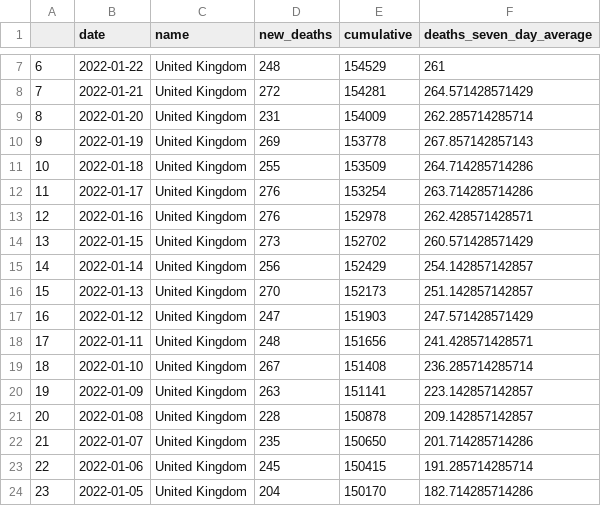
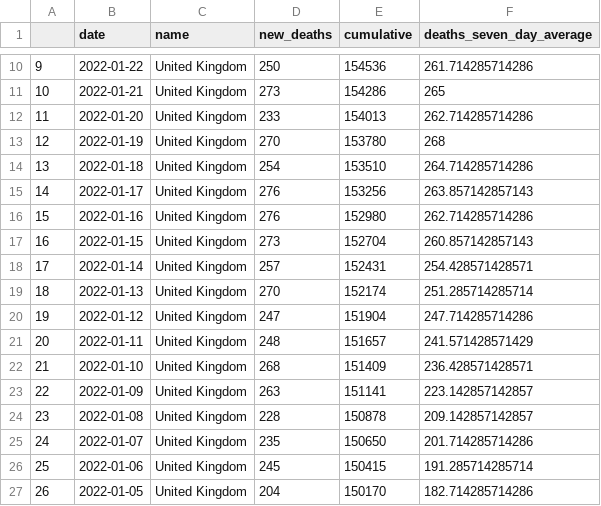
Before and after one commit to GWilloughby99/covid-automation, a CSV file: raw-data/deaths_uk.csv, drawn as a sheet; only a part is shown, gaps mark what is left out; addresses are those after the commit; the diff covers the shown part only; the diff names each change by its address in the sheet, - before the commit and + after, or states it on an @@ line.

```diff
--- a/raw-data/deaths_uk.csv
+++ b/raw-data/deaths_uk.csv
@@ column A renumbered from row 5 down @@
-D10 (new_deaths): 248
+D10 (new_deaths): 250
-E10 (cumulative): 154529
+E10 (cumulative): 154536
-F10 (deaths_seven_day_average): 261
+F10 (deaths_seven_day_average): 261.714285714286
-D11 (new_deaths): 272
+D11 (new_deaths): 273
-E11 (cumulative): 154281
+E11 (cumulative): 154286
-F11 (deaths_seven_day_average): 264.571428571429
+F11 (deaths_seven_day_average): 265
-D12 (new_deaths): 231
+D12 (new_deaths): 233
-E12 (cumulative): 154009
+E12 (cumulative): 154013
-F12 (deaths_seven_day_average): 262.285714285714
+F12 (deaths_seven_day_average): 262.714285714286
-D13 (new_deaths): 269
+D13 (new_deaths): 270
-E13 (cumulative): 153778
+E13 (cumulative): 153780
-F13 (deaths_seven_day_average): 267.857142857143
+F13 (deaths_seven_day_average): 268
-D14 (new_deaths): 255
+D14 (new_deaths): 254
-E14 (cumulative): 153509
+E14 (cumulative): 153510
-E15 (cumulative): 153254
+E15 (cumulative): 153256
-F15 (deaths_seven_day_average): 263.714285714286
+F15 (deaths_seven_day_average): 263.857142857143
-E16 (cumulative): 152978
+E16 (cumulative): 152980
-F16 (deaths_seven_day_average): 262.428571428571
+F16 (deaths_seven_day_average): 262.714285714286
-E17 (cumulative): 152702
+E17 (cumulative): 152704
-F17 (deaths_seven_day_average): 260.571428571429
+F17 (deaths_seven_day_average): 260.857142857143
-D18 (new_deaths): 256
+D18 (new_deaths): 257
-E18 (cumulative): 152429
+E18 (cumulative): 152431
-F18 (deaths_seven_day_average): 254.142857142857
+F18 (deaths_seven_day_average): 254.428571428571
-E19 (cumulative): 152173
+E19 (cumulative): 152174
-F19 (deaths_seven_day_average): 251.142857142857
+F19 (deaths_seven_day_average): 251.285714285714
-E20 (cumulative): 151903
+E20 (cumulative): 151904
-F20 (deaths_seven_day_average): 247.571428571429
+F20 (deaths_seven_day_average): 247.714285714286
-E21 (cumulative): 151656
+E21 (cumulative): 151657
-F21 (deaths_seven_day_average): 241.428571428571
+F21 (deaths_seven_day_average): 241.571428571429
-D22 (new_deaths): 267
+D22 (new_deaths): 268
-E22 (cumulative): 151408
+E22 (cumulative): 151409
-F22 (deaths_seven_day_average): 236.285714285714
+F22 (deaths_seven_day_average): 236.428571428571
```
Also changed, not shown: 3 added rows and 15 edited cells elsewhere in this file, raw-data/cases-uk.csv, raw-data/cases_by_age.csv, 14 other files.
